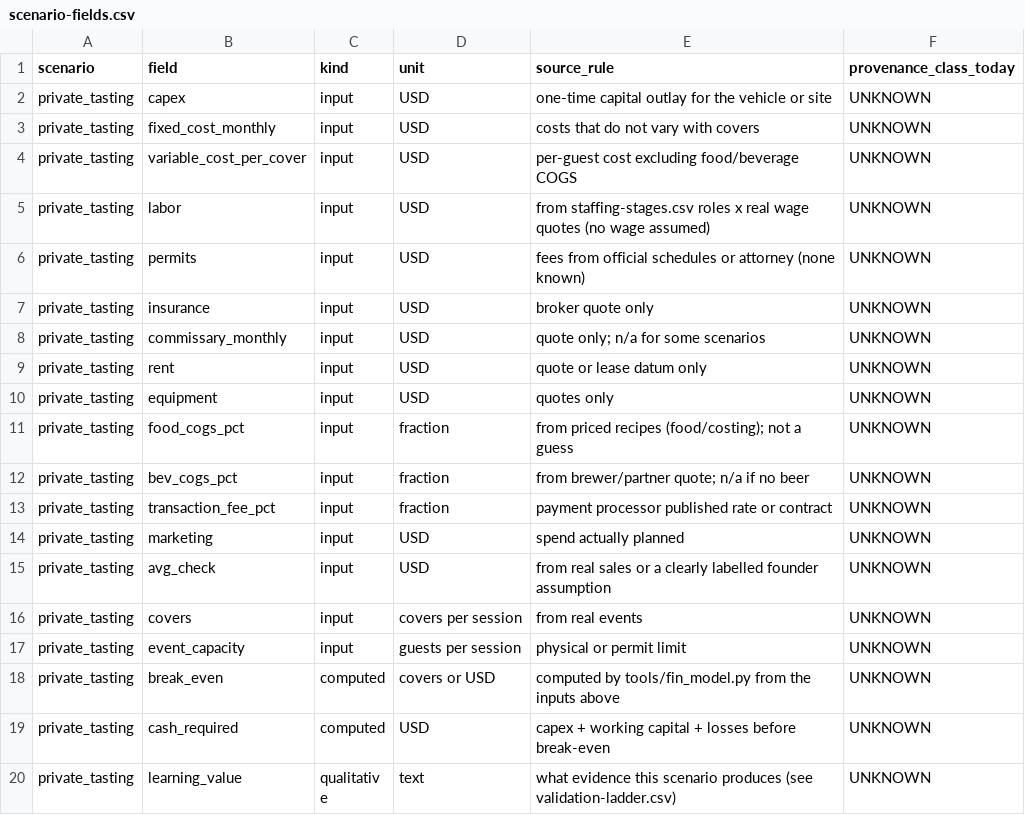
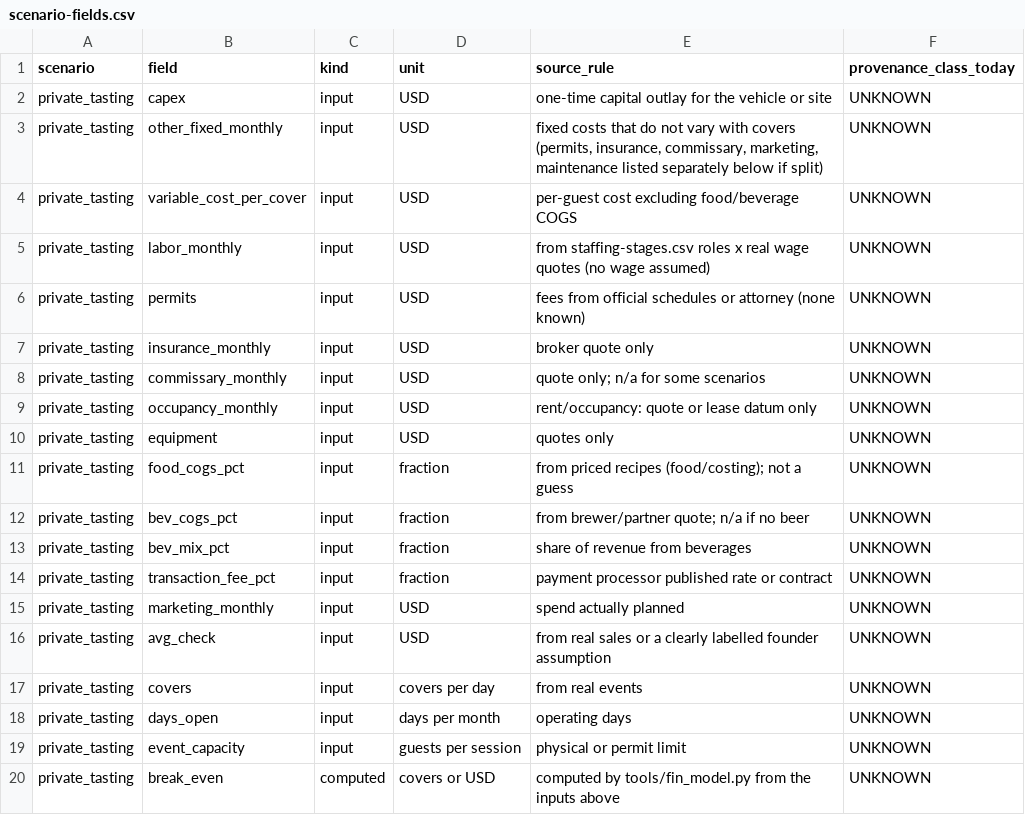
Before and after one commit to riteshmamidi0905-lab/INDO-MEX-BREWERY, a CSV file: ops/finance/scenario-fields.csv, drawn as a sheet; only a part is shown; the shorter side is filled out with more unchanged rows; the diff covers the shown part only.

```diff
--- a/ops/finance/scenario-fields.csv
+++ b/ops/finance/scenario-fields.csv
@@ -2,9 +2,9 @@ scenario,field,kind,unit,source_rule,provenance_class_today
 private_tasting,capex,input,USD,one-time capital outlay for the vehicle or site,UNKNOWN
-private_tasting,fixed_cost_monthly,input,USD,costs that do not vary with covers,UNKNOWN
+private_tasting,other_fixed_monthly,input,USD,"fixed costs that do not vary with covers (permits, insurance, commissary, marketing, maintenance listed separately below if split)",UNKNOWN
 private_tasting,variable_cost_per_cover,input,USD,per-guest cost excluding food/beverage COGS,UNKNOWN
-private_tasting,labor,input,USD,from staffing-stages.csv roles x real wage quotes (no wage assumed),UNKNOWN
+private_tasting,labor_monthly,input,USD,from staffing-stages.csv roles x real wage quotes (no wage assumed),UNKNOWN
 private_tasting,permits,input,USD,fees from official schedules or attorney (none known),UNKNOWN
-private_tasting,insurance,input,USD,broker quote only,UNKNOWN
+private_tasting,insurance_monthly,input,USD,broker quote only,UNKNOWN
 private_tasting,commissary_monthly,input,USD,quote only; n/a for some scenarios,UNKNOWN
-private_tasting,rent,input,USD,quote or lease datum only,UNKNOWN
+private_tasting,occupancy_monthly,input,USD,rent/occupancy: quote or lease datum only,UNKNOWN
 private_tasting,equipment,input,USD,quotes only,UNKNOWN
@@ -12,6 +12,8 @@ private_tasting,food_cogs_pct,input,fraction,from priced recipes (food/costing);
 private_tasting,bev_cogs_pct,input,fraction,from brewer/partner quote; n/a if no beer,UNKNOWN
+private_tasting,bev_mix_pct,input,fraction,share of revenue from beverages,UNKNOWN
 private_tasting,transaction_fee_pct,input,fraction,payment processor published rate or contract,UNKNOWN
-private_tasting,marketing,input,USD,spend actually planned,UNKNOWN
+private_tasting,marketing_monthly,input,USD,spend actually planned,UNKNOWN
 private_tasting,avg_check,input,USD,from real sales or a clearly labelled founder assumption,UNKNOWN
-private_tasting,covers,input,covers per session,from real events,UNKNOWN
+private_tasting,covers,input,covers per day,from real events,UNKNOWN
+private_tasting,days_open,input,days per month,operating days,UNKNOWN
 private_tasting,event_capacity,input,guests per session,physical or permit limit,UNKNOWN
```
Also changed, not shown: 12 added rows and 48 edited cells elsewhere in this file, docs/company/data/market-map.csv, docs/company/data/stages.csv, 23 other files.
